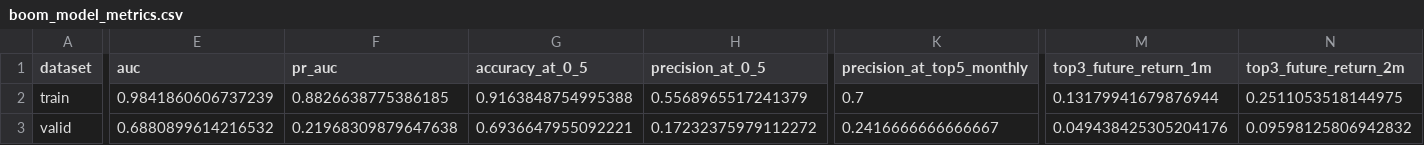
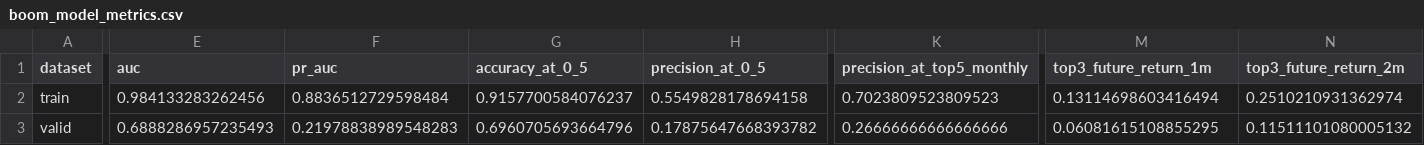
Before and after one commit to James1424/xg_boom_sparse_features, a CSV file: outputs/boom_model_metrics.csv, drawn as a sheet; only a part is shown, gaps mark what is left out; the diff covers the shown part only; the diff names each change by its address in the sheet, - before the commit and + after, or states it on an @@ line.

```diff
--- a/outputs/boom_model_metrics.csv
+++ b/outputs/boom_model_metrics.csv
-E2 (auc): 0.9841860606737239
+E2 (auc): 0.984133283262456
-F2 (pr_auc): 0.8826638775386185
+F2 (pr_auc): 0.8836512729598484
-G2 (accuracy_at_0_5): 0.9163848754995388
+G2 (accuracy_at_0_5): 0.9157700584076237
-H2 (precision_at_0_5): 0.5568965517241379
+H2 (precision_at_0_5): 0.5549828178694158
-K2 (precision_at_top5_monthly): 0.7
+K2 (precision_at_top5_monthly): 0.7023809523809523
-M2 (top3_future_return_1m): 0.13179941679876944
+M2 (top3_future_return_1m): 0.13114698603416494
-N2 (top3_future_return_2m): 0.2511053518144975
+N2 (top3_future_return_2m): 0.2510210931362974
-E3 (auc): 0.6880899614216532
+E3 (auc): 0.6888286957235493
-F3 (pr_auc): 0.21968309879647638
+F3 (pr_auc): 0.21978838989548283
-G3 (accuracy_at_0_5): 0.6936647955092221
+G3 (accuracy_at_0_5): 0.6960705693664796
-H3 (precision_at_0_5): 0.17232375979112272
+H3 (precision_at_0_5): 0.17875647668393782
-K3 (precision_at_top5_monthly): 0.2416666666666667
+K3 (precision_at_top5_monthly): 0.26666666666666666
-M3 (top3_future_return_1m): 0.049438425305204176
+M3 (top3_future_return_1m): 0.06081615108855295
-N3 (top3_future_return_2m): 0.09598125806942832
+N3 (top3_future_return_2m): 0.11511101080005132
```
Also changed, not shown: 27 edited cells elsewhere in this file, outputs/boom_feature_importance.csv, outputs/boom_live_candidates.csv, 8 other files.
